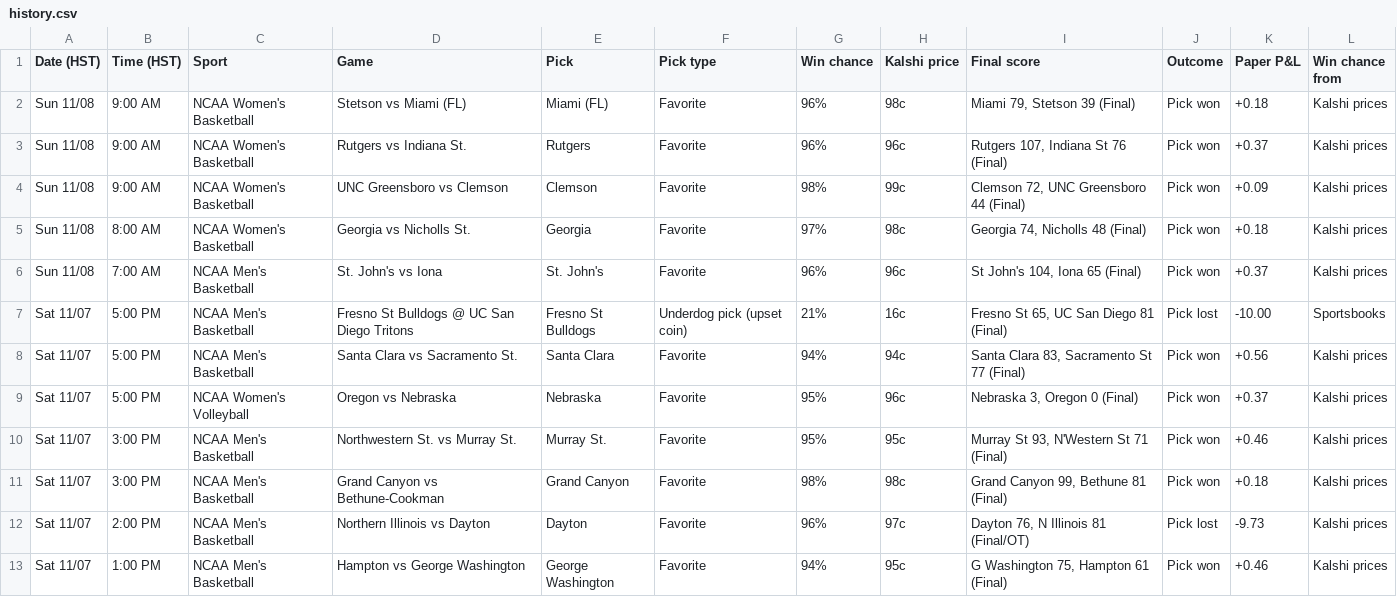
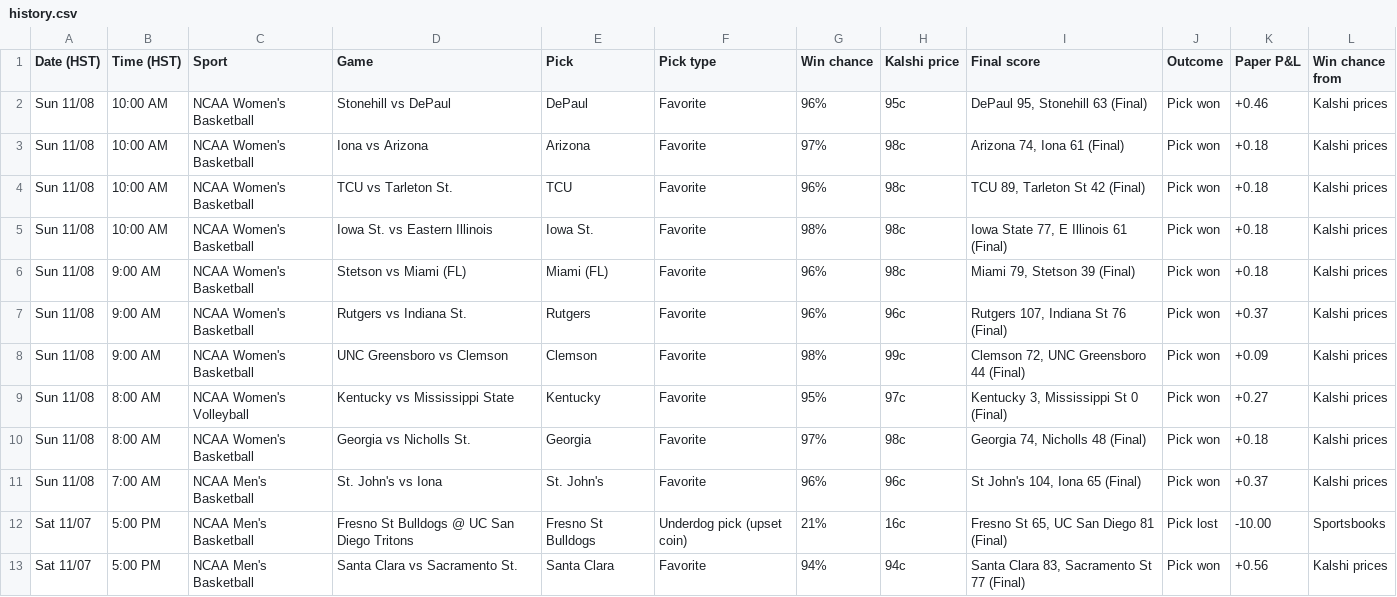
Before and after one commit to Seed808/kalshi-bot, a CSV file: docs/history.csv, drawn as a sheet; only a part is shown; the shorter side is filled out with more unchanged rows; the diff names each change by its address in the sheet, - before the commit and + after, or states it on an @@ line.

```diff
--- a/docs/history.csv
+++ b/docs/history.csv
+row 2: Sun 11/08 | 10:00 AM | NCAA Women's Basketball | Stonehill vs DePaul | DePaul | Favorite | 96% | 95c | DePaul 95, Stonehill 63 (Final) | Pick won | +0.46 | Kalshi prices
+row 3: Sun 11/08 | 10:00 AM | NCAA Women's Basketball | Iona vs Arizona | Arizona | Favorite | 97% | 98c | Arizona 74, Iona 61 (Final) | Pick won | +0.18 | Kalshi prices
+row 4: Sun 11/08 | 10:00 AM | NCAA Women's Basketball | TCU vs Tarleton St. | TCU | Favorite | 96% | 98c | TCU 89, Tarleton St 42 (Final) | Pick won | +0.18 | Kalshi prices
+row 5: Sun 11/08 | 10:00 AM | NCAA Women's Basketball | Iowa St. vs Eastern Illinois | Iowa St. | Favorite | 98% | 98c | Iowa State 77, E Illinois 61 (Final) | Pick won | +0.18 | Kalshi prices
+row 9: Sun 11/08 | 8:00 AM | NCAA Women's Volleyball | Kentucky vs Mississippi State | Kentucky | Favorite | 95% | 97c | Kentucky 3, Mississippi St 0 (Final) | Pick won | +0.27 | Kalshi prices
```
Also changed, not shown: 5 other files.
